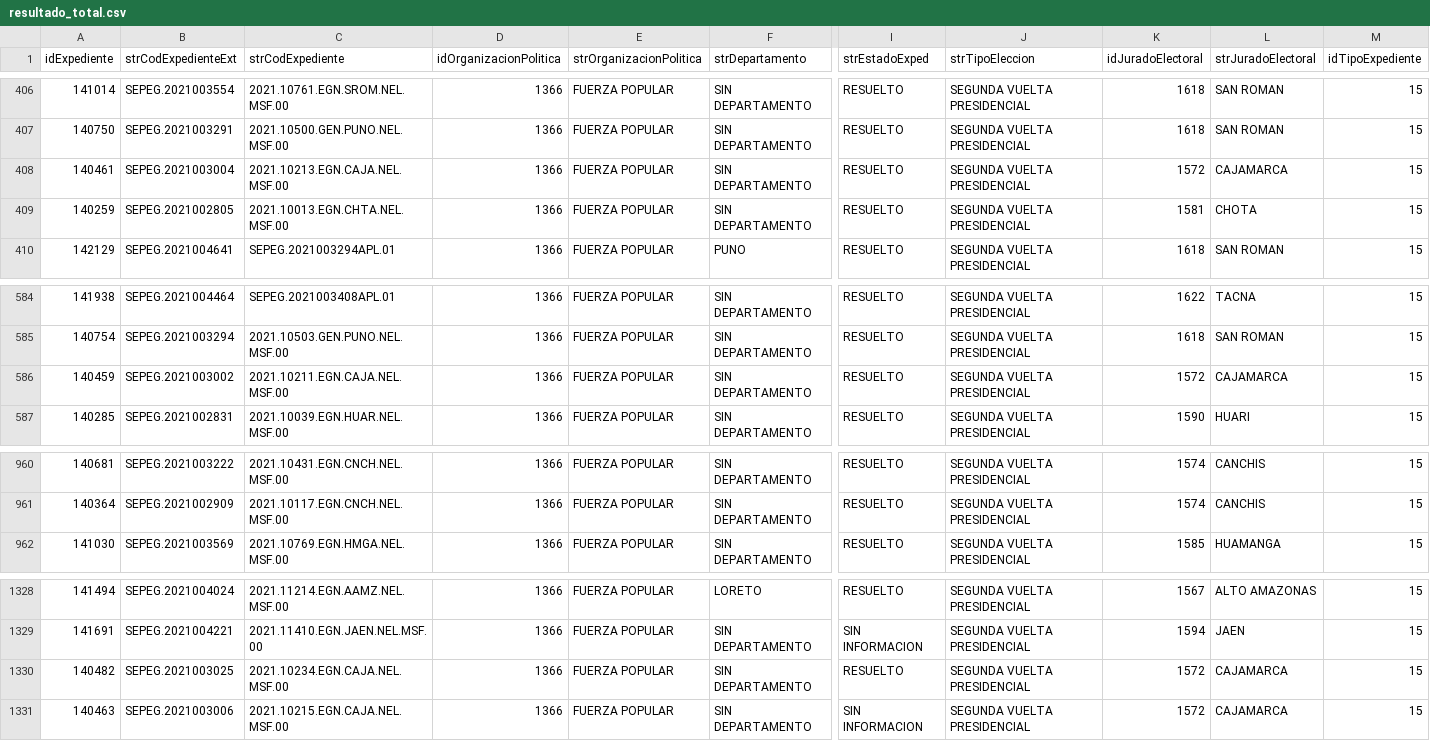
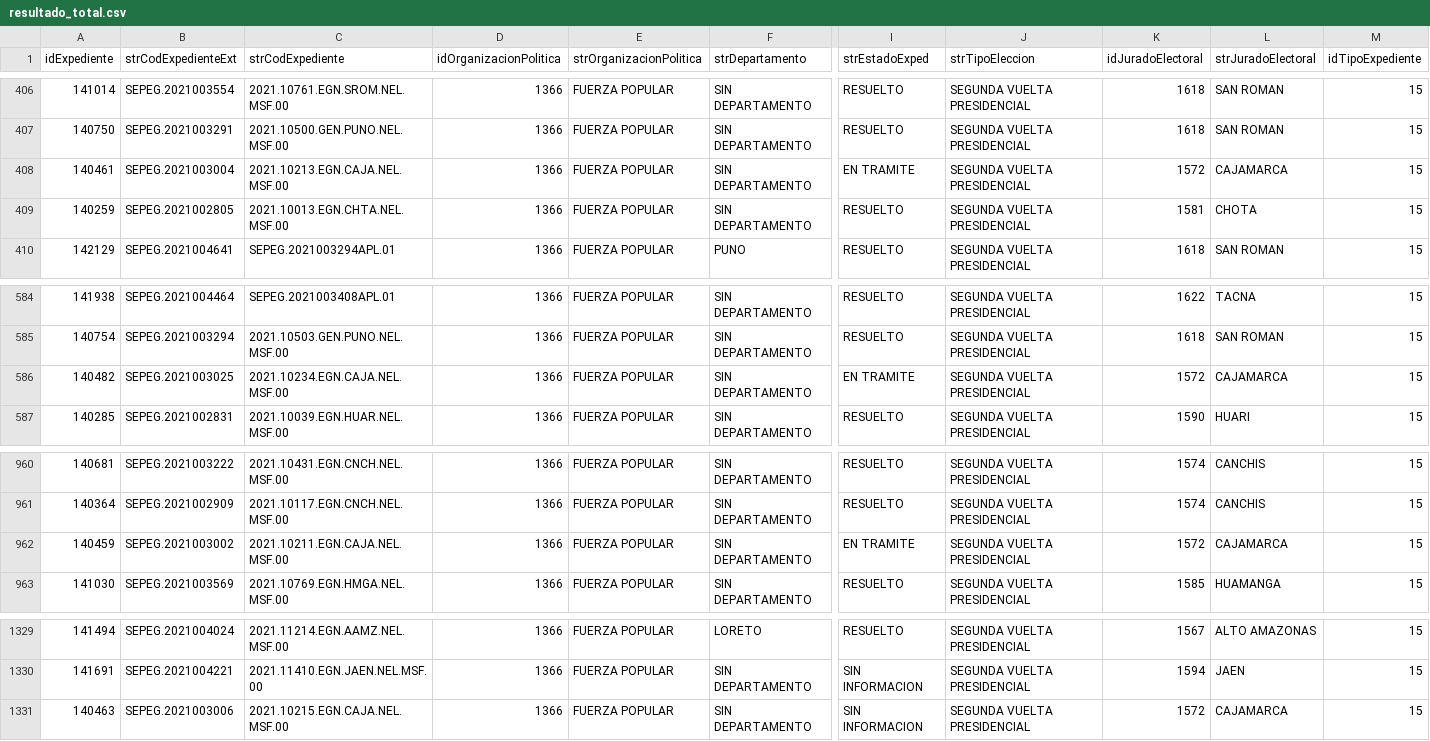
Before and after one commit to GenyLeong/nulidad_electoral, a CSV file: resultado_total.csv, drawn as a sheet; only a part is shown, gaps mark what is left out; removed rows and columns are numbered as before the commit, all else as after; rows hold the shown columns only; the diff names each change by its address in the sheet, - before the commit and + after, or states it on an @@ line.

```diff
--- a/resultado_total.csv
+++ b/resultado_total.csv
-I408 (strEstadoExped): RESUELTO
+I408 (strEstadoExped): EN TRAMITE
-A586 (idExpediente): 140459
+A586 (idExpediente): 140482
-B586 (strCodExpedienteExt): SEPEG.2021003002
+B586 (strCodExpedienteExt): SEPEG.2021003025
-C586 (strCodExpediente): 2021.10211.EGN.CAJA.NEL.MSF.00
+C586 (strCodExpediente): 2021.10234.EGN.CAJA.NEL.MSF.00
-I586 (strEstadoExped): RESUELTO
+I586 (strEstadoExped): EN TRAMITE
+row 962: 140459 | SEPEG.2021003002 | 2021.10211.EGN.CAJA.NEL.MSF.00 | 1366 | FUERZA POPULAR | SIN DEPARTAMENTO | EN TRAMITE | SEGUNDA VUELTA PRESIDENCIAL | 1572 | CAJAMARCA | 15
-row 1330: 140482 | SEPEG.2021003025 | 2021.10234.EGN.CAJA.NEL.MSF.00 | 1366 | FUERZA POPULAR | SIN DEPARTAMENTO | RESUELTO | SEGUNDA VUELTA PRESIDENCIAL | 1572 | CAJAMARCA | 15
```
Also changed, not shown: tabla_FP.csv.
